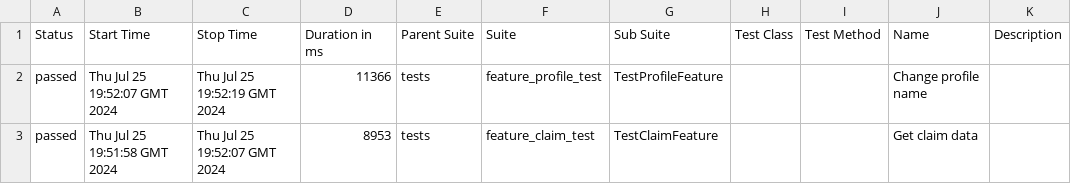
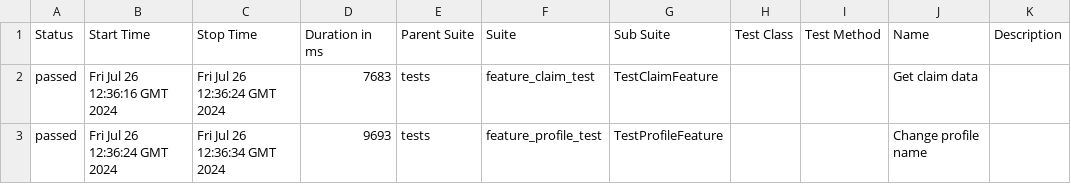
Before and after one commit to woofiwaffle/Test-Automation, a CSV file: data/suites.csv, drawn as a sheet.

Commit message:
Deploying to gh-pages from @ woofiwaffle/Test-Automation@2738cdf99f7d735968f9bd087bf3b17670bad491 🚀

```diff
--- a/data/suites.csv
+++ b/data/suites.csv
@@ -1,3 +1,3 @@
 "Status","Start Time","Stop Time","Duration in ms","Parent Suite","Suite","Sub Suite","Test Class","Test Method","Name","Description"
-"passed","Thu Jul 25 19:52:07 GMT 2024","Thu Jul 25 19:52:19 GMT 2024","11366","tests","feature_profile_test","TestProfileFeature","","","Change profile name",""
-"passed","Thu Jul 25 19:51:58 GMT 2024","Thu Jul 25 19:52:07 GMT 2024","8953","tests","feature_claim_test","TestClaimFeature","","","Get claim data",""
+"passed","Fri Jul 26 12:36:16 GMT 2024","Fri Jul 26 12:36:24 GMT 2024","7683","tests","feature_claim_test","TestClaimFeature","","","Get claim data",""
+"passed","Fri Jul 26 12:36:24 GMT 2024","Fri Jul 26 12:36:34 GMT 2024","9693","tests","feature_profile_test","TestProfileFeature","","","Change profile name",""
```
Also changed, not shown: 26 other files.
